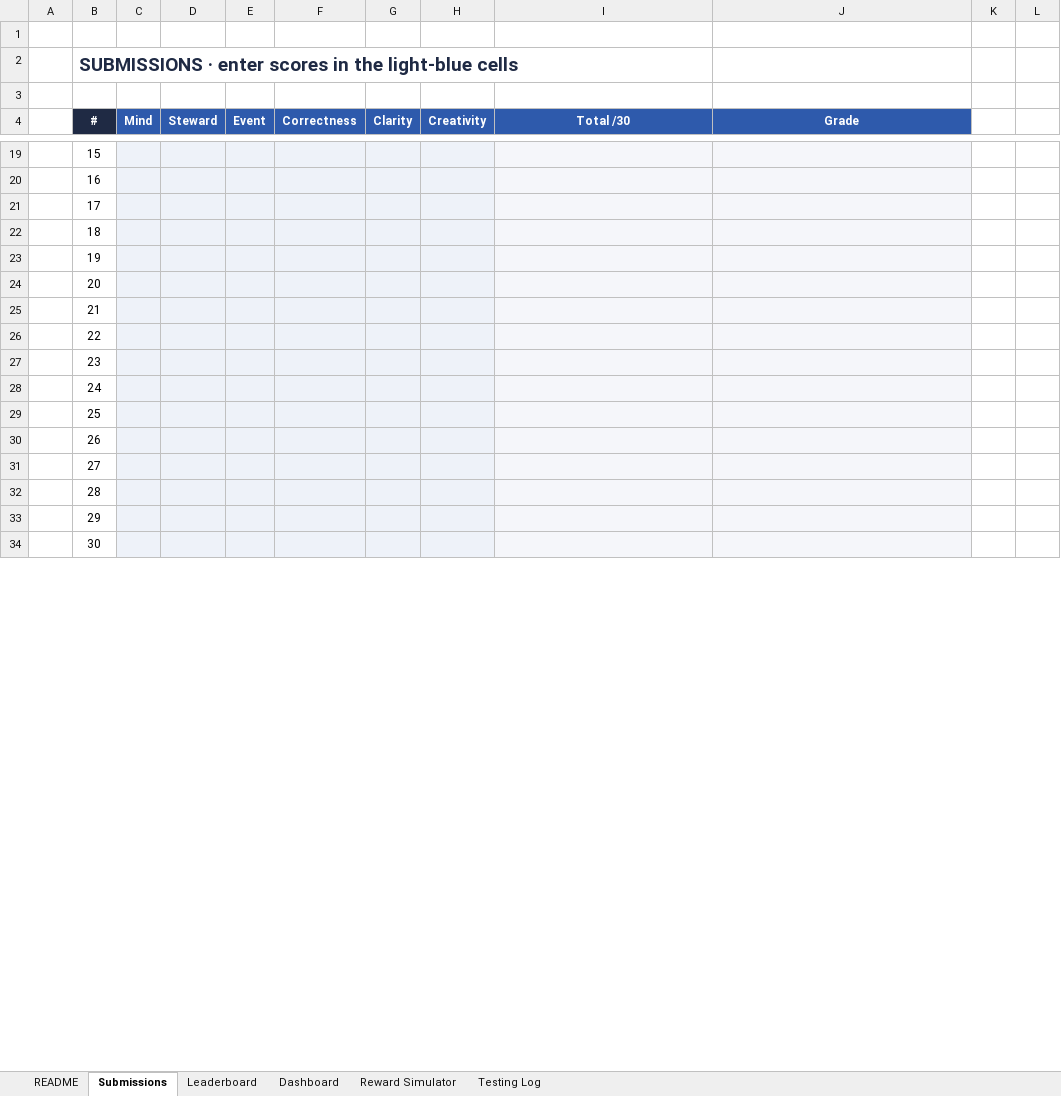
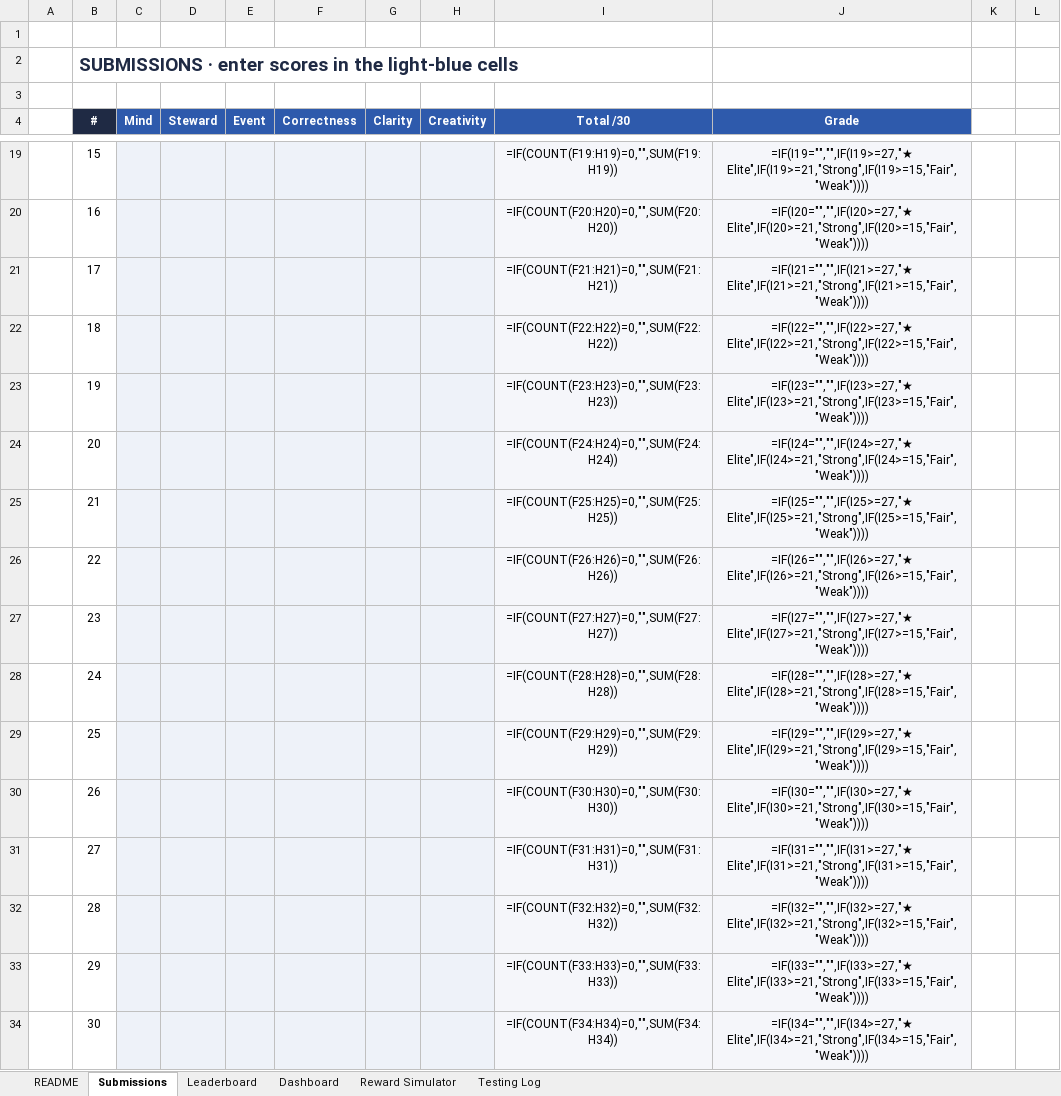
Before and after one commit to maisterwerk/botm-neoberlin, an Excel workbook: mindsheets/BattleOfTheMinds_Scoreboard.xlsx, sheet Submissions, drawn as a sheet; only a part is shown, gaps mark what is left out; values as stored, in another font and other column widths than the file's, no borders; formulas without a stored value are shown as written; conditional formats not drawn; the diff covers the shown part only; the diff names each change by its address in the sheet, - before the commit and + after, or states it on an @@ line.

```diff
--- a/mindsheets/BattleOfTheMinds_Scoreboard.xlsx (sheet Submissions)
+++ b/mindsheets/BattleOfTheMinds_Scoreboard.xlsx (sheet Submissions)
-I19 (Total /30): (empty)
+I19 (Total /30): =IF(COUNT(F19:H19)=0,"",SUM(F19:H19))
-J19 (Grade): (empty)
+J19 (Grade): =IF(I19="","",IF(I19>=27,"★ Elite",IF(I19>=21,"Strong",IF(I19>=15,"Fair","Weak"))))
-I20 (Total /30): (empty)
+I20 (Total /30): =IF(COUNT(F20:H20)=0,"",SUM(F20:H20))
-J20 (Grade): (empty)
+J20 (Grade): =IF(I20="","",IF(I20>=27,"★ Elite",IF(I20>=21,"Strong",IF(I20>=15,"Fair","Weak"))))
-I21 (Total /30): (empty)
+I21 (Total /30): =IF(COUNT(F21:H21)=0,"",SUM(F21:H21))
-J21 (Grade): (empty)
+J21 (Grade): =IF(I21="","",IF(I21>=27,"★ Elite",IF(I21>=21,"Strong",IF(I21>=15,"Fair","Weak"))))
-I22 (Total /30): (empty)
+I22 (Total /30): =IF(COUNT(F22:H22)=0,"",SUM(F22:H22))
-J22 (Grade): (empty)
+J22 (Grade): =IF(I22="","",IF(I22>=27,"★ Elite",IF(I22>=21,"Strong",IF(I22>=15,"Fair","Weak"))))
-I23 (Total /30): (empty)
+I23 (Total /30): =IF(COUNT(F23:H23)=0,"",SUM(F23:H23))
-J23 (Grade): (empty)
+J23 (Grade): =IF(I23="","",IF(I23>=27,"★ Elite",IF(I23>=21,"Strong",IF(I23>=15,"Fair","Weak"))))
-I24 (Total /30): (empty)
+I24 (Total /30): =IF(COUNT(F24:H24)=0,"",SUM(F24:H24))
-J24 (Grade): (empty)
+J24 (Grade): =IF(I24="","",IF(I24>=27,"★ Elite",IF(I24>=21,"Strong",IF(I24>=15,"Fair","Weak"))))
-I25 (Total /30): (empty)
+I25 (Total /30): =IF(COUNT(F25:H25)=0,"",SUM(F25:H25))
-J25 (Grade): (empty)
+J25 (Grade): =IF(I25="","",IF(I25>=27,"★ Elite",IF(I25>=21,"Strong",IF(I25>=15,"Fair","Weak"))))
-I26 (Total /30): (empty)
+I26 (Total /30): =IF(COUNT(F26:H26)=0,"",SUM(F26:H26))
-J26 (Grade): (empty)
+J26 (Grade): =IF(I26="","",IF(I26>=27,"★ Elite",IF(I26>=21,"Strong",IF(I26>=15,"Fair","Weak"))))
-I27 (Total /30): (empty)
+I27 (Total /30): =IF(COUNT(F27:H27)=0,"",SUM(F27:H27))
-J27 (Grade): (empty)
+J27 (Grade): =IF(I27="","",IF(I27>=27,"★ Elite",IF(I27>=21,"Strong",IF(I27>=15,"Fair","Weak"))))
-I28 (Total /30): (empty)
+I28 (Total /30): =IF(COUNT(F28:H28)=0,"",SUM(F28:H28))
-J28 (Grade): (empty)
+J28 (Grade): =IF(I28="","",IF(I28>=27,"★ Elite",IF(I28>=21,"Strong",IF(I28>=15,"Fair","Weak"))))
-I29 (Total /30): (empty)
+I29 (Total /30): =IF(COUNT(F29:H29)=0,"",SUM(F29:H29))
-J29 (Grade): (empty)
+J29 (Grade): =IF(I29="","",IF(I29>=27,"★ Elite",IF(I29>=21,"Strong",IF(I29>=15,"Fair","Weak"))))
-I30 (Total /30): (empty)
+I30 (Total /30): =IF(COUNT(F30:H30)=0,"",SUM(F30:H30))
-J30 (Grade): (empty)
+J30 (Grade): =IF(I30="","",IF(I30>=27,"★ Elite",IF(I30>=21,"Strong",IF(I30>=15,"Fair","Weak"))))
-I31 (Total /30): (empty)
+I31 (Total /30): =IF(COUNT(F31:H31)=0,"",SUM(F31:H31))
-J31 (Grade): (empty)
+J31 (Grade): =IF(I31="","",IF(I31>=27,"★ Elite",IF(I31>=21,"Strong",IF(I31>=15,"Fair","Weak"))))
-I32 (Total /30): (empty)
+I32 (Total /30): =IF(COUNT(F32:H32)=0,"",SUM(F32:H32))
-J32 (Grade): (empty)
+J32 (Grade): =IF(I32="","",IF(I32>=27,"★ Elite",IF(I32>=21,"Strong",IF(I32>=15,"Fair","Weak"))))
-I33 (Total /30): (empty)
+I33 (Total /30): =IF(COUNT(F33:H33)=0,"",SUM(F33:H33))
-J33 (Grade): (empty)
+J33 (Grade): =IF(I33="","",IF(I33>=27,"★ Elite",IF(I33>=21,"Strong",IF(I33>=15,"Fair","Weak"))))
-I34 (Total /30): (empty)
+I34 (Total /30): =IF(COUNT(F34:H34)=0,"",SUM(F34:H34))
-J34 (Grade): (empty)
+J34 (Grade): =IF(I34="","",IF(I34>=27,"★ Elite",IF(I34>=21,"Strong",IF(I34>=15,"Fair","Weak"))))
```
Also changed, not shown: 51 edited cells elsewhere in this sheet, sheet Leaderboard, sheet Dashboard, sheet Reward Simulator, sheet Testing Log, charts or pictures, 6 other files.
